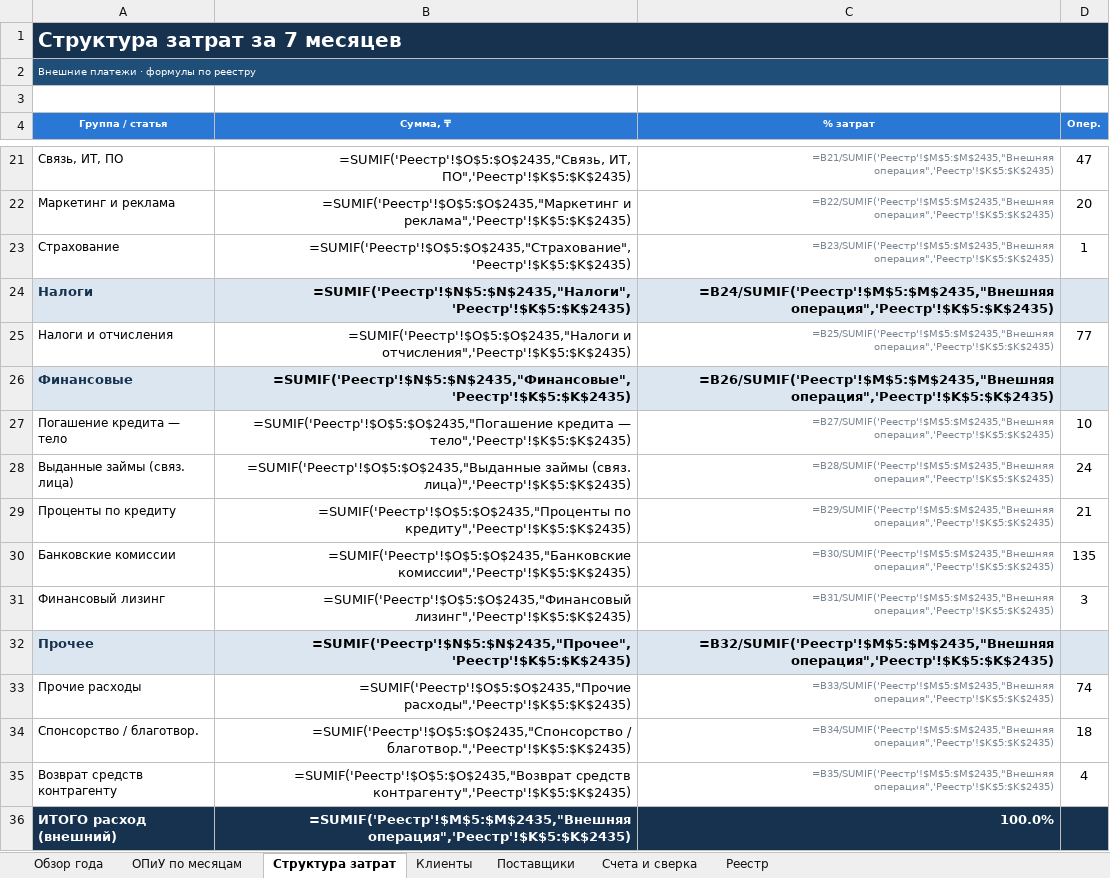
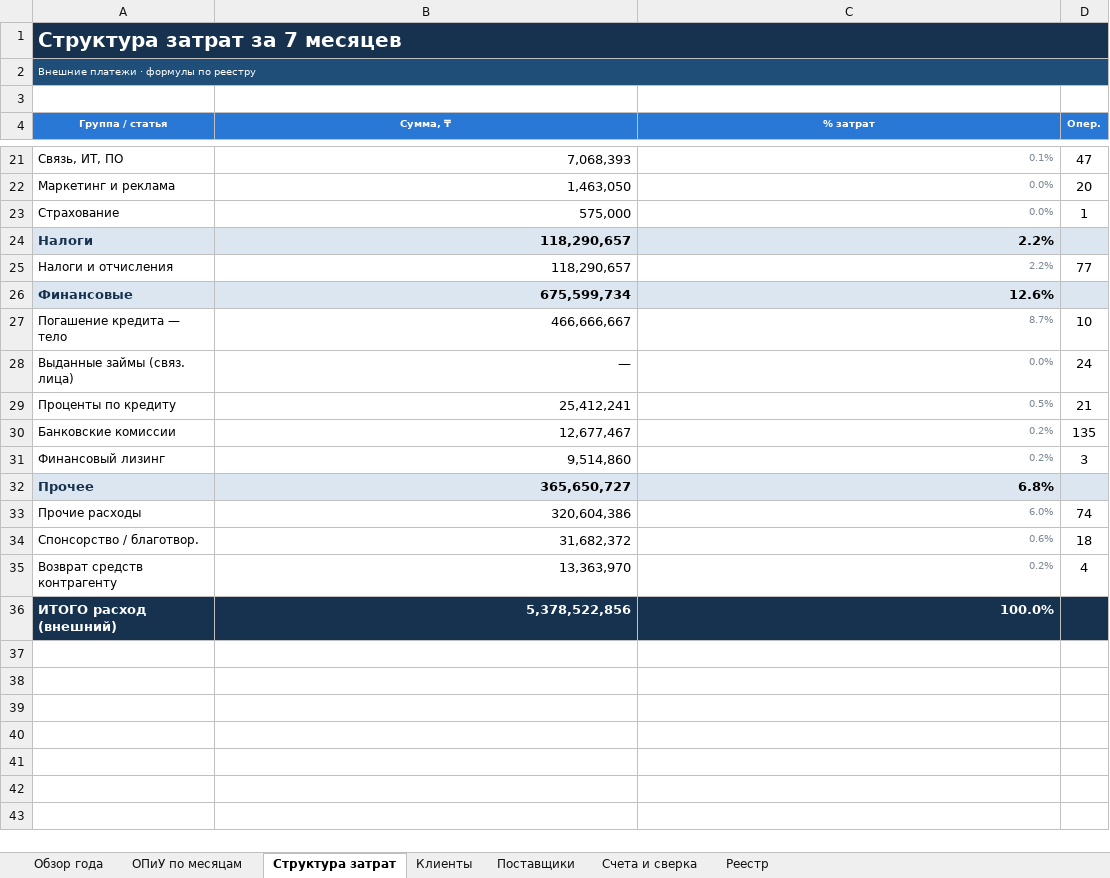
Before and after one commit to aoobakirov/board-presentation, an Excel workbook: waystar-management-report/WayStar_Годовая_аналитика_2026.xlsx, sheet Структура затрат, drawn as a sheet; only a part is shown, gaps mark what is left out; values as stored, in another font and other column widths than the file's, no borders; formulas without a stored value are shown as written; the diff covers the shown part only; the diff names each change by its address in the sheet, - before the commit and + after, or states it on an @@ line.

```diff
--- a/waystar-management-report/WayStar_Годовая_аналитика_2026.xlsx (sheet Структура затрат)
+++ b/waystar-management-report/WayStar_Годовая_аналитика_2026.xlsx (sheet Структура затрат)
-B21 (Сумма, ₸): =SUMIF('Реестр'!$O$5:$O$2435,"Связь, ИТ, ПО",'Реестр'!$K$5:$K$2435)
+B21 (Сумма, ₸): 7,068,393
-C21 (% затрат): =B21/SUMIF('Реестр'!$M$5:$M$2435,"Внешняя операция",'Реестр'!$K$5:$K$2435)
+C21 (% затрат): 0.1%
-B22 (Сумма, ₸): =SUMIF('Реестр'!$O$5:$O$2435,"Маркетинг и реклама",'Реестр'!$K$5:$K$2435)
+B22 (Сумма, ₸): 1,463,050
-C22 (% затрат): =B22/SUMIF('Реестр'!$M$5:$M$2435,"Внешняя операция",'Реестр'!$K$5:$K$2435)
+C22 (% затрат): 0.0%
-B23 (Сумма, ₸): =SUMIF('Реестр'!$O$5:$O$2435,"Страхование",'Реестр'!$K$5:$K$2435)
+B23 (Сумма, ₸): 575,000
-C23 (% затрат): =B23/SUMIF('Реестр'!$M$5:$M$2435,"Внешняя операция",'Реестр'!$K$5:$K$2435)
+C23 (% затрат): 0.0%
-B24 (Сумма, ₸): =SUMIF('Реестр'!$N$5:$N$2435,"Налоги",'Реестр'!$K$5:$K$2435)
+B24 (Сумма, ₸): 118,290,657
-C24 (% затрат): =B24/SUMIF('Реестр'!$M$5:$M$2435,"Внешняя операция",'Реестр'!$K$5:$K$2435)
+C24 (% затрат): 2.2%
-B25 (Сумма, ₸): =SUMIF('Реестр'!$O$5:$O$2435,"Налоги и отчисления",'Реестр'!$K$5:$K$2435)
+B25 (Сумма, ₸): 118,290,657
-C25 (% затрат): =B25/SUMIF('Реестр'!$M$5:$M$2435,"Внешняя операция",'Реестр'!$K$5:$K$2435)
+C25 (% затрат): 2.2%
-B26 (Сумма, ₸): =SUMIF('Реестр'!$N$5:$N$2435,"Финансовые",'Реестр'!$K$5:$K$2435)
+B26 (Сумма, ₸): 675,599,734
-C26 (% затрат): =B26/SUMIF('Реестр'!$M$5:$M$2435,"Внешняя операция",'Реестр'!$K$5:$K$2435)
+C26 (% затрат): 12.6%
-B27 (Сумма, ₸): =SUMIF('Реестр'!$O$5:$O$2435,"Погашение кредита — тело",'Реестр'!$K$5:$K$2435)
+B27 (Сумма, ₸): 466,666,667
-C27 (% затрат): =B27/SUMIF('Реестр'!$M$5:$M$2435,"Внешняя операция",'Реестр'!$K$5:$K$2435)
+C27 (% затрат): 8.7%
-B28 (Сумма, ₸): =SUMIF('Реестр'!$O$5:$O$2435,"Выданные займы (связ. лица)",'Реестр'!$K$5:$K$2435)
+B28 (Сумма, ₸): —
-C28 (% затрат): =B28/SUMIF('Реестр'!$M$5:$M$2435,"Внешняя операция",'Реестр'!$K$5:$K$2435)
+C28 (% затрат): 0.0%
-B29 (Сумма, ₸): =SUMIF('Реестр'!$O$5:$O$2435,"Проценты по кредиту",'Реестр'!$K$5:$K$2435)
+B29 (Сумма, ₸): 25,412,241
-C29 (% затрат): =B29/SUMIF('Реестр'!$M$5:$M$2435,"Внешняя операция",'Реестр'!$K$5:$K$2435)
+C29 (% затрат): 0.5%
-B30 (Сумма, ₸): =SUMIF('Реестр'!$O$5:$O$2435,"Банковские комиссии",'Реестр'!$K$5:$K$2435)
+B30 (Сумма, ₸): 12,677,467
-C30 (% затрат): =B30/SUMIF('Реестр'!$M$5:$M$2435,"Внешняя операция",'Реестр'!$K$5:$K$2435)
+C30 (% затрат): 0.2%
-B31 (Сумма, ₸): =SUMIF('Реестр'!$O$5:$O$2435,"Финансовый лизинг",'Реестр'!$K$5:$K$2435)
+B31 (Сумма, ₸): 9,514,860
-C31 (% затрат): =B31/SUMIF('Реестр'!$M$5:$M$2435,"Внешняя операция",'Реестр'!$K$5:$K$2435)
+C31 (% затрат): 0.2%
-B32 (Сумма, ₸): =SUMIF('Реестр'!$N$5:$N$2435,"Прочее",'Реестр'!$K$5:$K$2435)
+B32 (Сумма, ₸): 365,650,727
-C32 (% затрат): =B32/SUMIF('Реестр'!$M$5:$M$2435,"Внешняя операция",'Реестр'!$K$5:$K$2435)
+C32 (% затрат): 6.8%
-B33 (Сумма, ₸): =SUMIF('Реестр'!$O$5:$O$2435,"Прочие расходы",'Реестр'!$K$5:$K$2435)
+B33 (Сумма, ₸): 320,604,386
-C33 (% затрат): =B33/SUMIF('Реестр'!$M$5:$M$2435,"Внешняя операция",'Реестр'!$K$5:$K$2435)
+C33 (% затрат): 6.0%
-B34 (Сумма, ₸): =SUMIF('Реестр'!$O$5:$O$2435,"Спонсорство / благотвор.",'Реестр'!$K$5:$K$2435)
+B34 (Сумма, ₸): 31,682,372
-C34 (% затрат): =B34/SUMIF('Реестр'!$M$5:$M$2435,"Внешняя операция",'Реестр'!$K$5:$K$2435)
+C34 (% затрат): 0.6%
-B35 (Сумма, ₸): =SUMIF('Реестр'!$O$5:$O$2435,"Возврат средств контрагенту",'Реестр'!$K$5:$K$2435)
+B35 (Сумма, ₸): 13,363,970
-C35 (% затрат): =B35/SUMIF('Реестр'!$M$5:$M$2435,"Внешняя операция",'Реестр'!$K$5:$K$2435)
+C35 (% затрат): 0.2%
-B36 (Сумма, ₸): =SUMIF('Реестр'!$M$5:$M$2435,"Внешняя операция",'Реестр'!$K$5:$K$2435)
+B36 (Сумма, ₸): 5,378,522,856
```
Also changed, not shown: 32 edited cells elsewhere in this sheet, sheet ОПиУ по месяцам, sheet Счета и сверка, sheet Клиенты, sheet Поставщики, sheet Обзор года.
